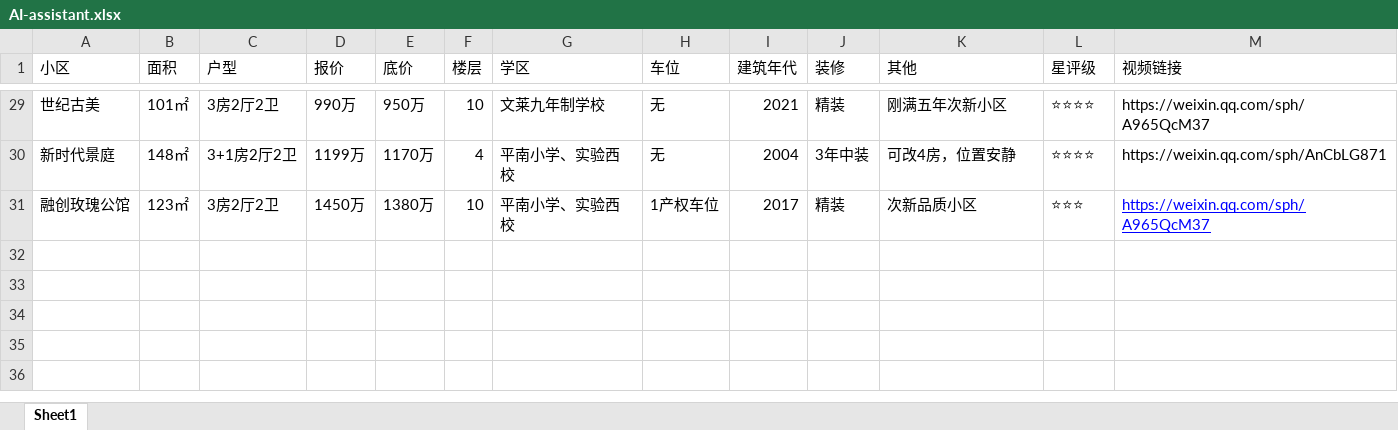
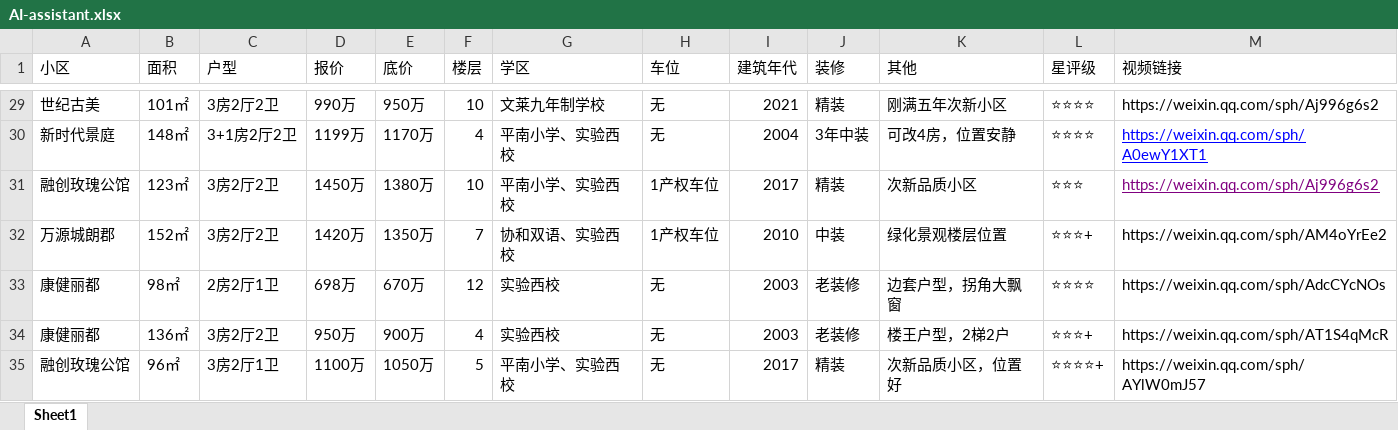
Before and after one commit to Lxyand1/property-filter-web, an Excel workbook: data/AI-assistant.xlsx, sheet Sheet1, drawn as a sheet; only a part is shown, gaps mark what is left out; values as stored, in another font and other column widths than the file's, no borders; the diff covers the shown part only; the diff names each change by its address in the sheet, - before the commit and + after, or states it on an @@ line.

```diff
--- a/data/AI-assistant.xlsx (sheet Sheet1)
+++ b/data/AI-assistant.xlsx (sheet Sheet1)
-M29 (视频链接): https://weixin.qq.com/sph/A965QcM37
+M29 (视频链接): https://weixin.qq.com/sph/Aj996g6s2
-M30 (视频链接): https://weixin.qq.com/sph/AnCbLG871
+M30 (视频链接): https://weixin.qq.com/sph/A0ewY1XT1
@@ M30 underline: off → on, text colour: black → #0000FF @@
-M31 (视频链接): https://weixin.qq.com/sph/A965QcM37
+M31 (视频链接): https://weixin.qq.com/sph/Aj996g6s2
-M31 text colour: #0000FF
+M31 text colour: #800080
+row 32: 万源城朗郡 | 152㎡ | 3房2厅2卫 | 1420万 | 1350万 | 7 | 协和双语、实验西校 | 1产权车位 | 2010 | 中装 | 绿化景观楼层位置 | ⭐⭐⭐+ | https://weixin.qq.com/sph/AM4oYrEe2
+row 33: 康健丽都 | 98㎡ | 2房2厅1卫 | 698万 | 670万 | 12 | 实验西校 | 无 | 2003 | 老装修 | 边套户型，拐角大飘窗 | ⭐⭐⭐⭐ | https://weixin.qq.com/sph/AdcCYcNOs
+row 34: 康健丽都 | 136㎡ | 3房2厅2卫 | 950万 | 900万 | 4 | 实验西校 | 无 | 2003 | 老装修 | 楼王户型，2梯2户 | ⭐⭐⭐+ | https://weixin.qq.com/sph/AT1S4qMcR
+row 35: 融创玫瑰公馆 | 96㎡ | 3房2厅1卫 | 1100万 | 1050万 | 5 | 平南小学、实验西校 | 无 | 2017 | 精装 | 次新品质小区，位置好 | ⭐⭐⭐⭐+ | https://weixin.qq.com/sph/AYlW0mJ57
```
Also changed, not shown: 27 edited cells and cell formats elsewhere in this sheet, 1 other file.
